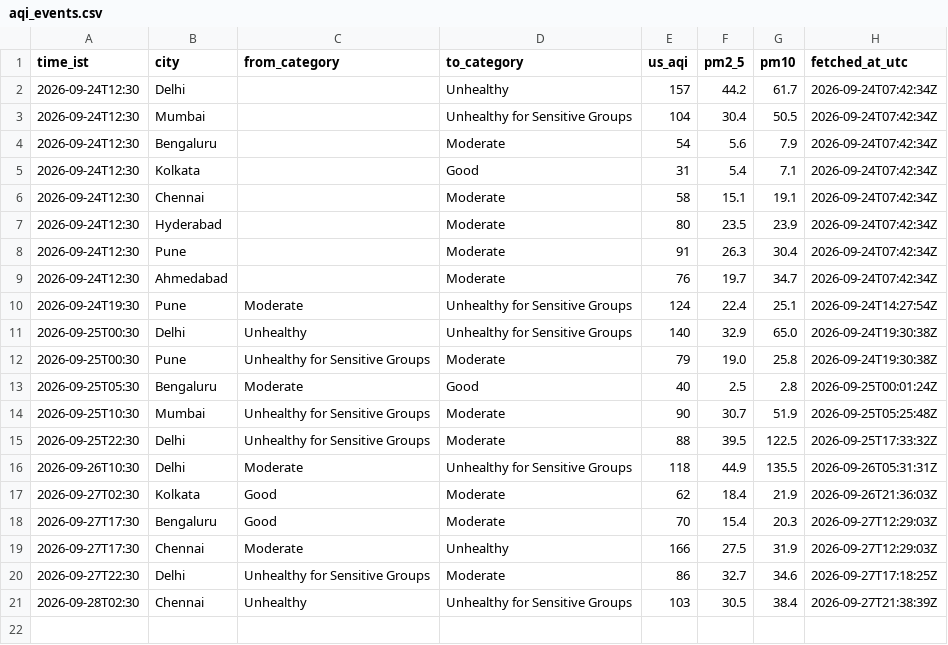
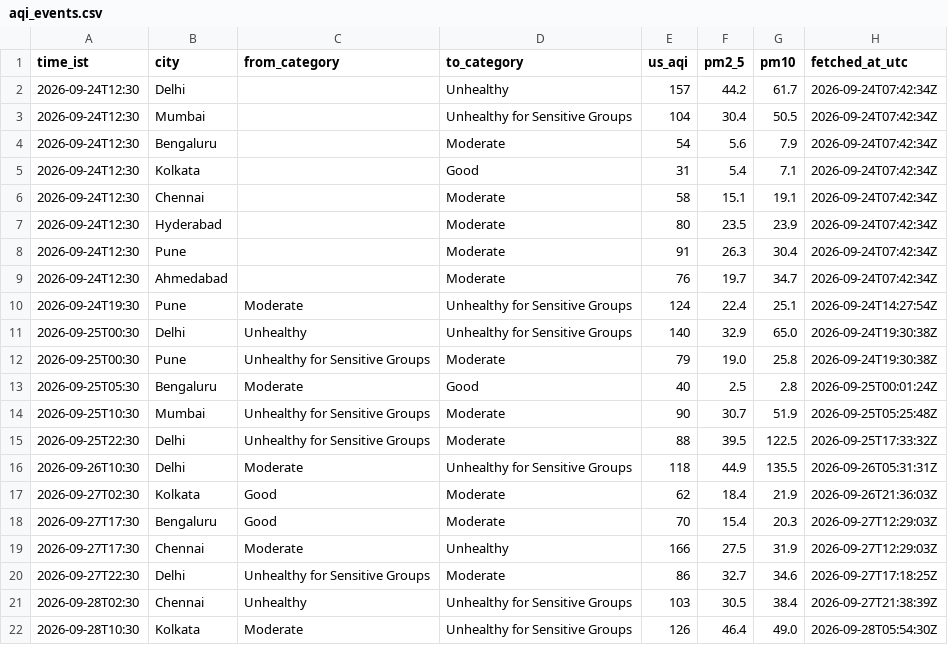
Before and after one commit to Georgian-86/india-aqi-tracker, a CSV file: data/aqi_events.csv, drawn as a sheet; the diff names each change by its address in the sheet, - before the commit and + after, or states it on an @@ line.

Commit message:
data: AQI change 2026-09-28 10:30 IST: Kolkata → Unhealthy for Sensitive Groups

```diff
--- a/data/aqi_events.csv
+++ b/data/aqi_events.csv
+row 22: 2026-09-28T10:30 | Kolkata | Moderate | Unhealthy for Sensitive Groups | 126 | 46.4 | 49.0 | 2026-09-28T05:54:30Z
```
